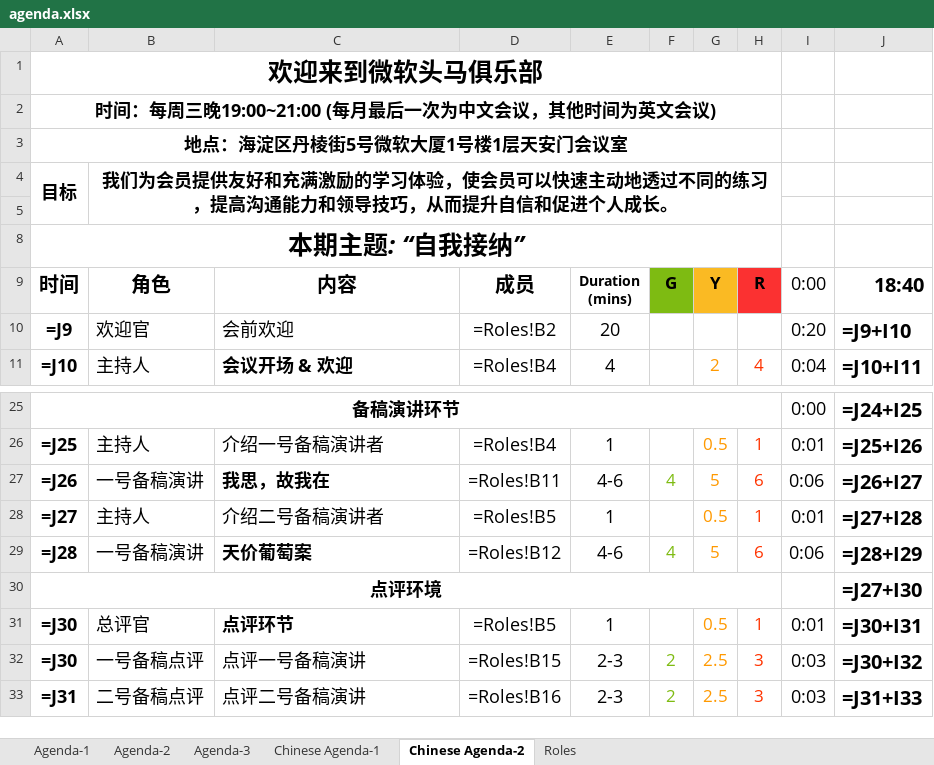
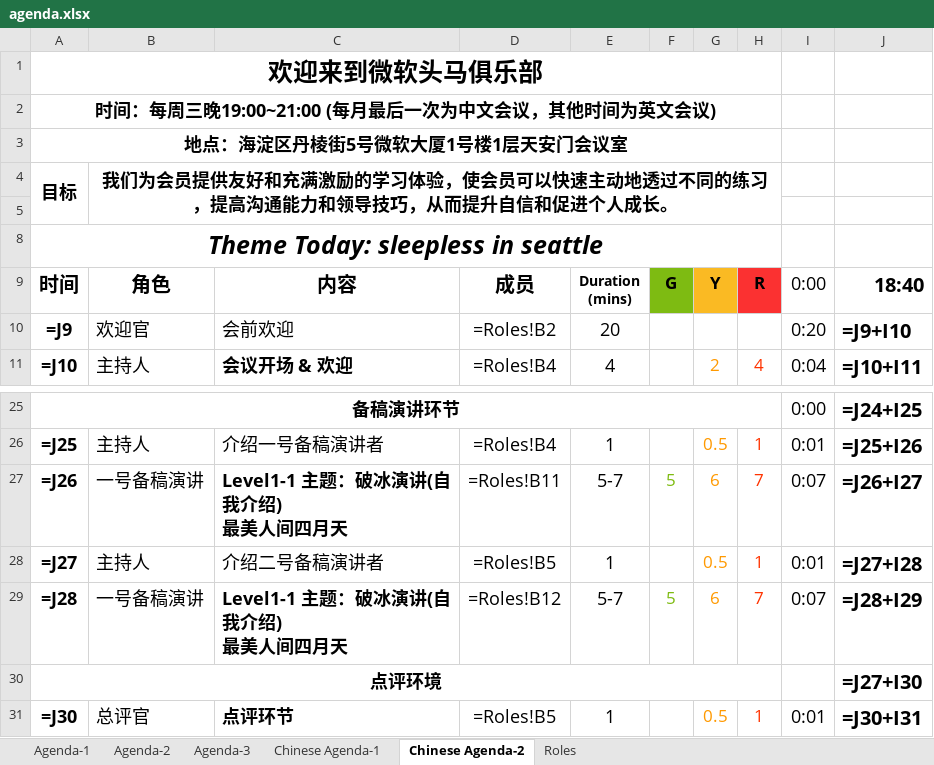
Before and after one commit to elliotzh/ms-toastmaster, an Excel workbook: agenda_generator/output/agenda.xlsx, sheet Chinese Agenda-2, drawn as a sheet; only a part is shown, gaps mark what is left out; the shorter side is filled out with more unchanged rows; values as stored, in another font and other column widths than the file's, no borders; formulas without a stored value are shown as written; charts and pictures not drawn; ↵ is a line break in a cell; the diff names each change by its address in the sheet, - before the commit and + after, or states it on an @@ line.

```diff
--- a/agenda_generator/output/agenda.xlsx (sheet Chinese Agenda-2)
+++ b/agenda_generator/output/agenda.xlsx (sheet Chinese Agenda-2)
-A8 (时间): 本期主题: “自我接纳”
+A8 (时间): Theme Today: sleepless in seattle
-C27 (内容): 我思，故我在
+C27 (内容): Level1-1 主题：破冰演讲(自我介绍) ↵ 最美人间四月天
-E27 (Duration (mins)): 4-6
+E27 (Duration (mins)): 5-7
-F27 (G): 4
+F27 (G): 5
-G27 (Y): 5
+G27 (Y): 6
-H27 (R): 6
+H27 (R): 7
-I27 (0:00): 0:06
+I27 (0:00): 0:07
-C29 (内容): 天价葡萄案
+C29 (内容): Level1-1 主题：破冰演讲(自我介绍) ↵ 最美人间四月天
-E29 (Duration (mins)): 4-6
+E29 (Duration (mins)): 5-7
-F29 (G): 4
+F29 (G): 5
-G29 (Y): 5
+G29 (Y): 6
-H29 (R): 6
+H29 (R): 7
-I29 (0:00): 0:06
+I29 (0:00): 0:07
```
Also changed, not shown: sheet Roles, sheet Agenda-2, 2 other files.
